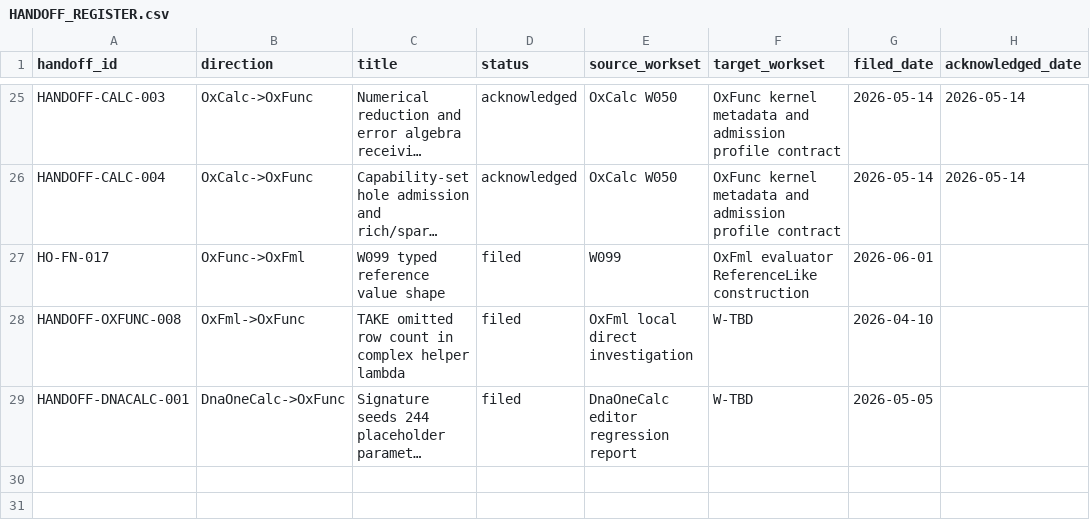
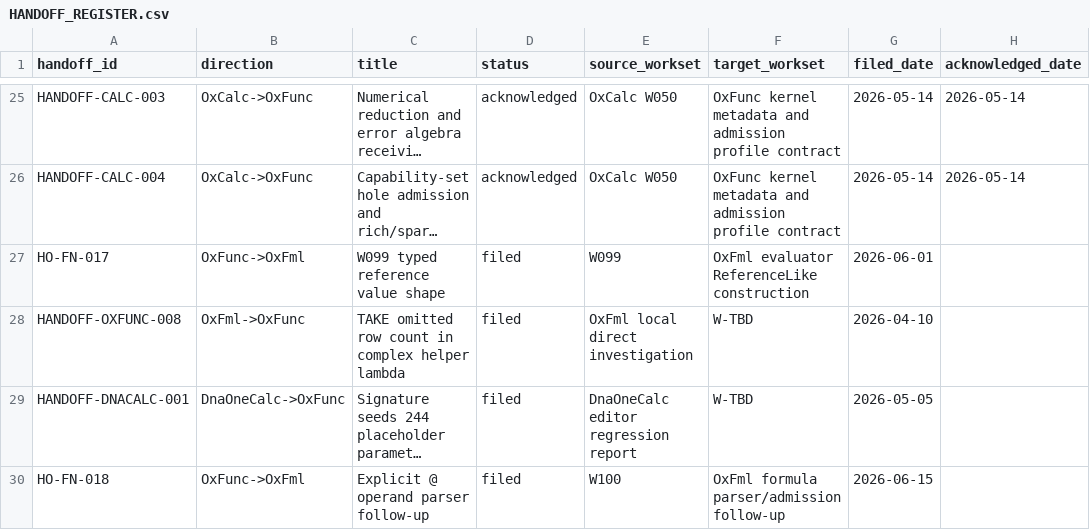
Before and after one commit to DnaCalc/OxFunc, a CSV file: docs/handoffs/HANDOFF_REGISTER.csv, drawn as a sheet; only a part is shown, gaps mark what is left out; long unchanged cells end in …; the diff names each change by its address in the sheet, - before the commit and + after, or states it on an @@ line.

```diff
--- a/docs/handoffs/HANDOFF_REGISTER.csv
+++ b/docs/handoffs/HANDOFF_REGISTER.csv
+row 30: HO-FN-018 | OxFunc->OxFml | Explicit @ operand parser follow-up | filed | W100 | OxFml formula parser/admission follow-up | 2026-06-15
```
Also changed, not shown: docs/bugs/BUG_REPORT_REGISTER.csv, docs/bugs/BUG_STREAM_REGISTER.csv, 44 other files.
